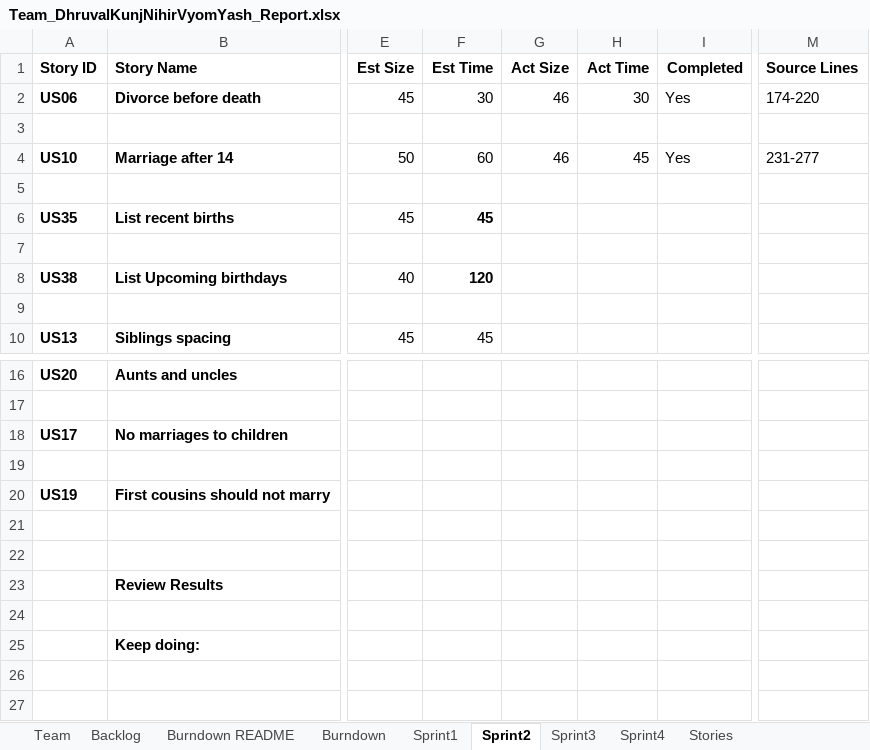
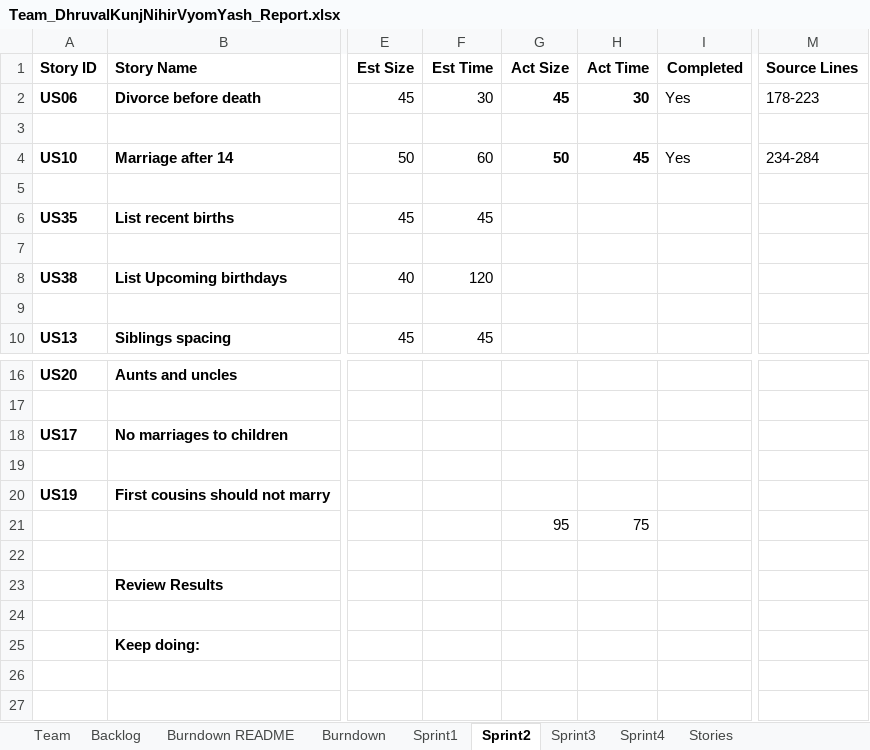
Before and after one commit to vyom-shah/CS555_Final_Project, an Excel workbook: Excel Sheet/Team_DhruvalKunjNihirVyomYash_Report.xlsx, sheet Sprint2, drawn as a sheet; only a part is shown, gaps mark what is left out; values as stored, in another font and other column widths than the file's, no borders; rows hold the shown columns only; the diff names each change by its address in the sheet, - before the commit and + after, or states it on an @@ line.

```diff
--- a/Excel Sheet/Team_DhruvalKunjNihirVyomYash_Report.xlsx (sheet Sprint2)
+++ b/Excel Sheet/Team_DhruvalKunjNihirVyomYash_Report.xlsx (sheet Sprint2)
-G2 (Act Size): 46
+G2 (Act Size): 45
-G2:H2 bold: off
+G2:H2 bold: on
-M2 (Source Lines): 174-220
+M2 (Source Lines): 178-223
-G4 (Act Size): 46
+G4 (Act Size): 50
-G4:H4 bold: off
+G4:H4 bold: on
-M4 (Source Lines): 231-277
+M4 (Source Lines): 234-284
-F6 bold: on
+F6 bold: off
-F8 bold: on
+F8 bold: off
-row 21: (empty)
+row 21:  |  |  |  | 95 | 75
```
Also changed, not shown: sheet Sprint1, sheet Burndown, sheet Burndown README, 2 other files.
